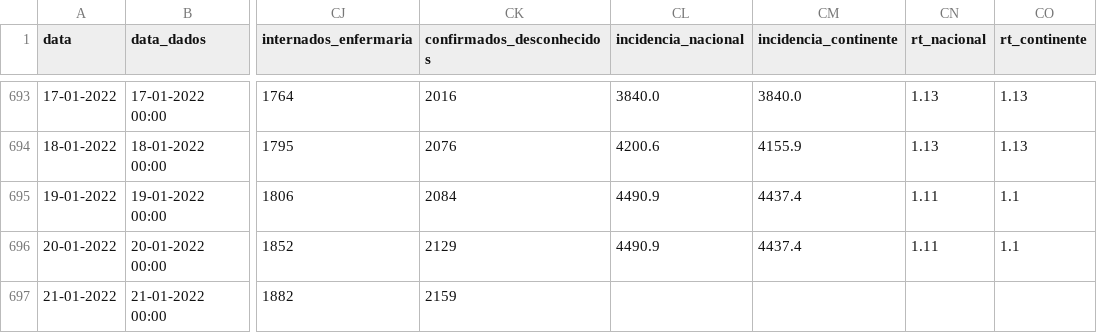
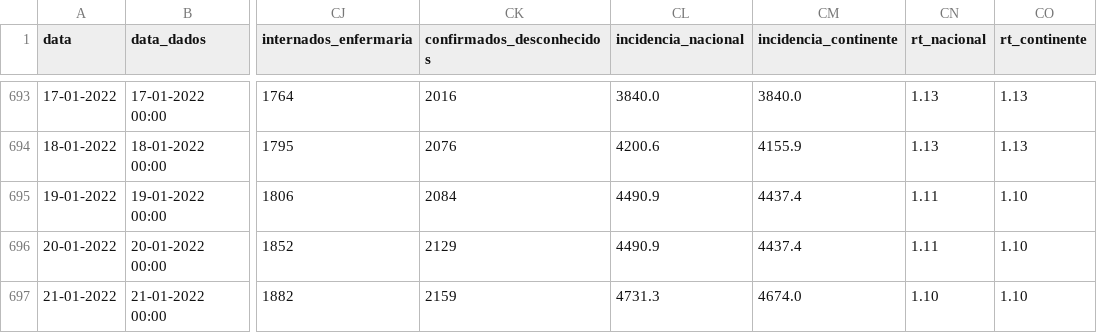
Before and after one commit to dssg-pt/covid19pt-data, a CSV file: data.csv, drawn as a sheet; only a part is shown, gaps mark what is left out; the diff names each change by its address in the sheet, - before the commit and + after, or states it on an @@ line.

```diff
--- a/data.csv
+++ b/data.csv
-CO695:CO696 (rt_continente): 1.1
+CO695:CO696 (rt_continente): 1.10
-CL697 (incidencia_nacional): (empty)
+CL697 (incidencia_nacional): 4731.3
-CM697 (incidencia_continente): (empty)
+CM697 (incidencia_continente): 4674.0
-CN697 (rt_nacional): (empty)
+CN697 (rt_nacional): 1.10
-CO697 (rt_continente): (empty)
+CO697 (rt_continente): 1.10
```
Also changed, not shown: 2 other files.
